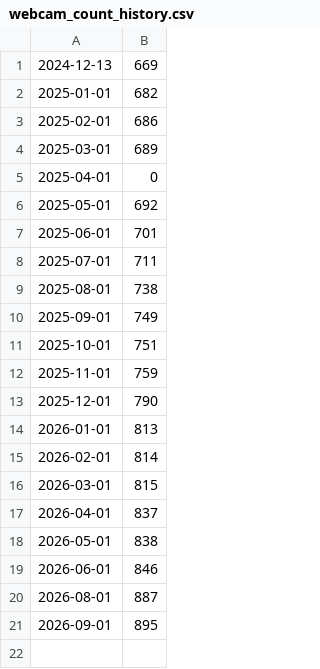
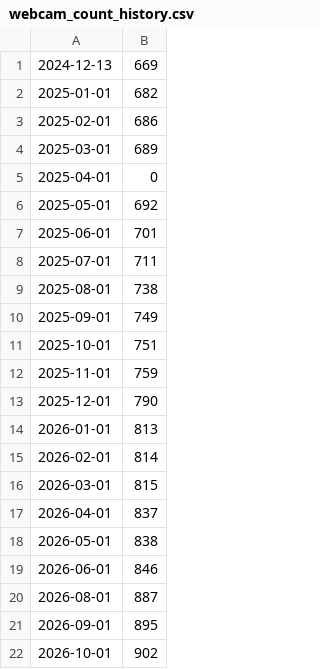
Before and after one commit to Binnette/scraped-data, a CSV file: Skaping/webcam_count_history.csv, drawn as a sheet.

```diff
--- a/Skaping/webcam_count_history.csv
+++ b/Skaping/webcam_count_history.csv
@@ -21 +21,2 @@
 2026-09-01,895
+2026-10-01,902
```
Also changed, not shown: 3 other files.
